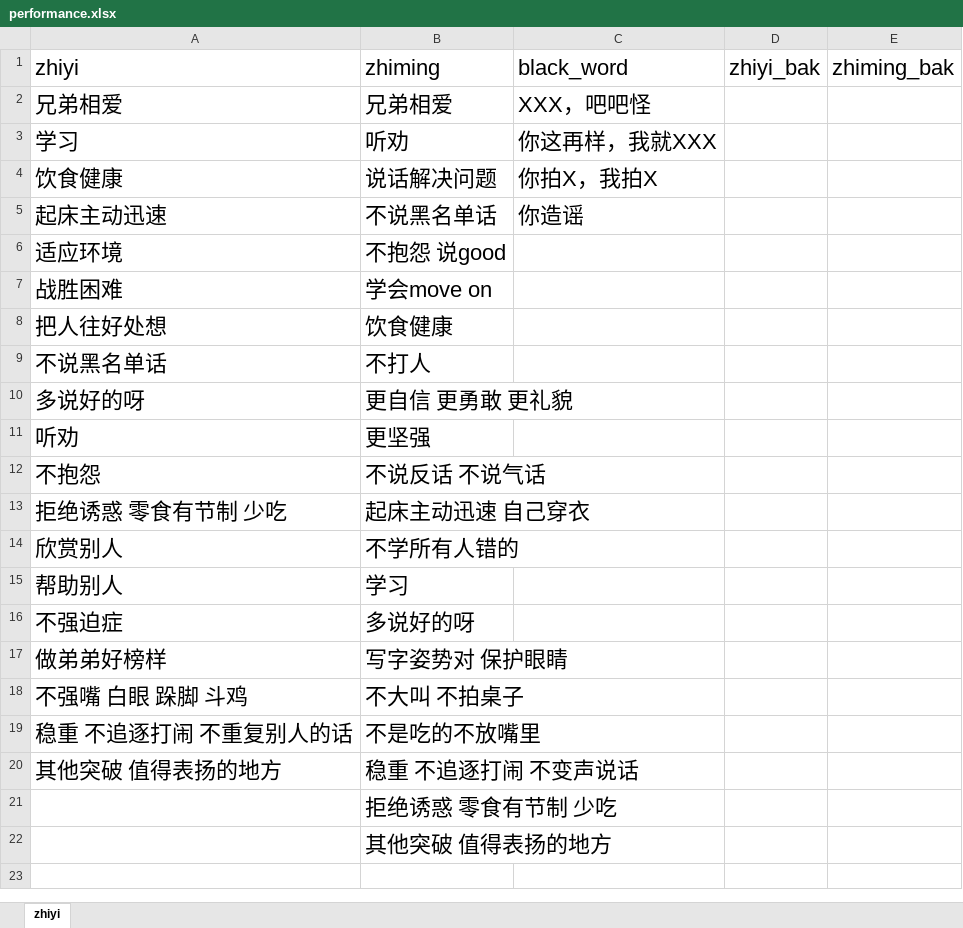
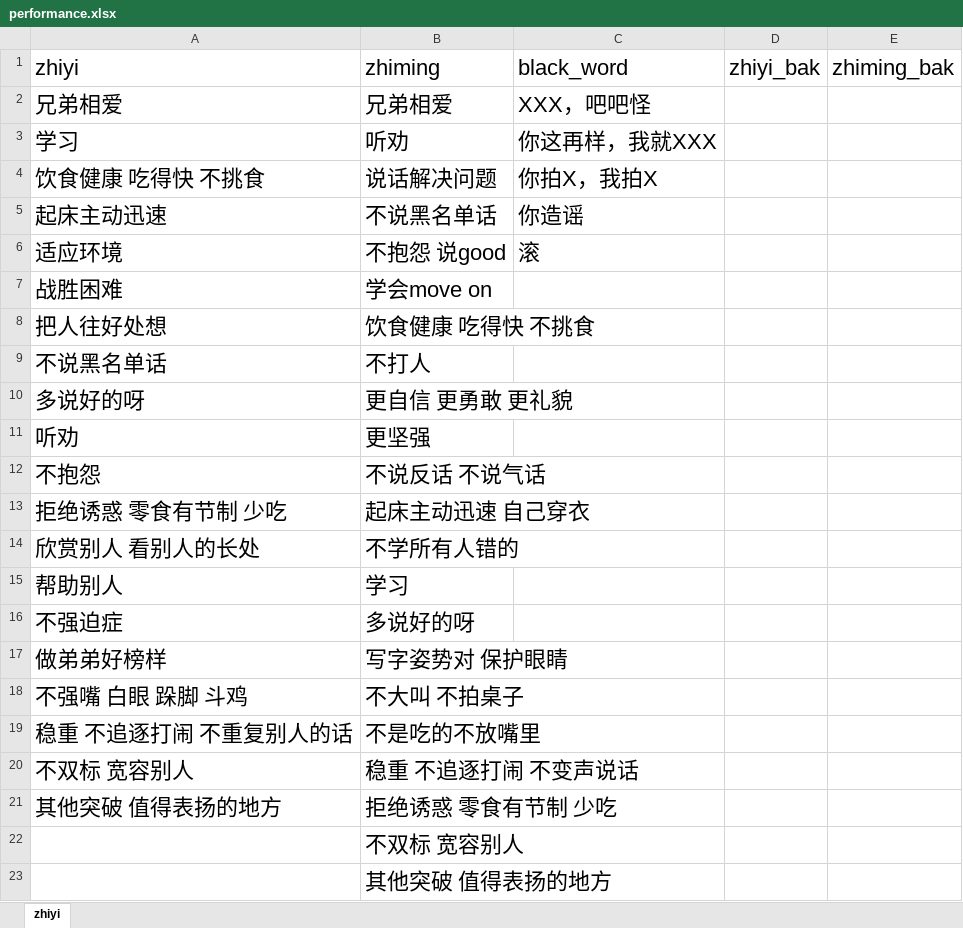
Before and after one commit to Robin88818/pyau, an Excel workbook: performance.xlsx, sheet zhiyi, drawn as a sheet; values as stored, in another font and other column widths than the file's, no borders; addresses are those after the commit; the diff names each change by its address in the sheet, - before the commit and + after, or states it on an @@ line.

Commit message:
Add files via upload

```diff
--- a/performance.xlsx (sheet zhiyi)
+++ b/performance.xlsx (sheet zhiyi)
-A4 (zhiyi): 饮食健康
+A4 (zhiyi): 饮食健康 吃得快 不挑食
-C6 (black_word): (empty)
+C6 (black_word): 滚
-B8 (zhiming): 饮食健康
+B8 (zhiming): 饮食健康 吃得快 不挑食
-A14 (zhiyi): 欣赏别人
+A14 (zhiyi): 欣赏别人 看别人的长处
+row 20: 不双标 宽容别人 | 稳重 不追逐打闹 不变声说话
-B21 (zhiming): 稳重 不追逐打闹 不变声说话
+B21 (zhiming): 拒绝诱惑 零食有节制 少吃
-B22 (zhiming): 拒绝诱惑 零食有节制 少吃
+B22 (zhiming): 不双标 宽容别人
```
